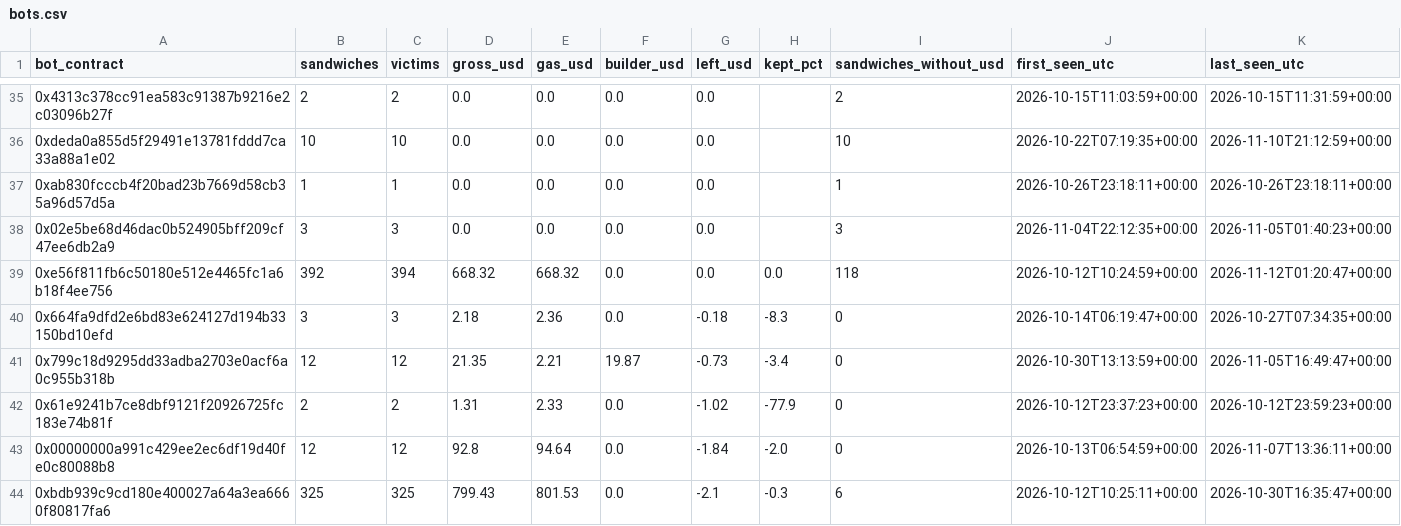
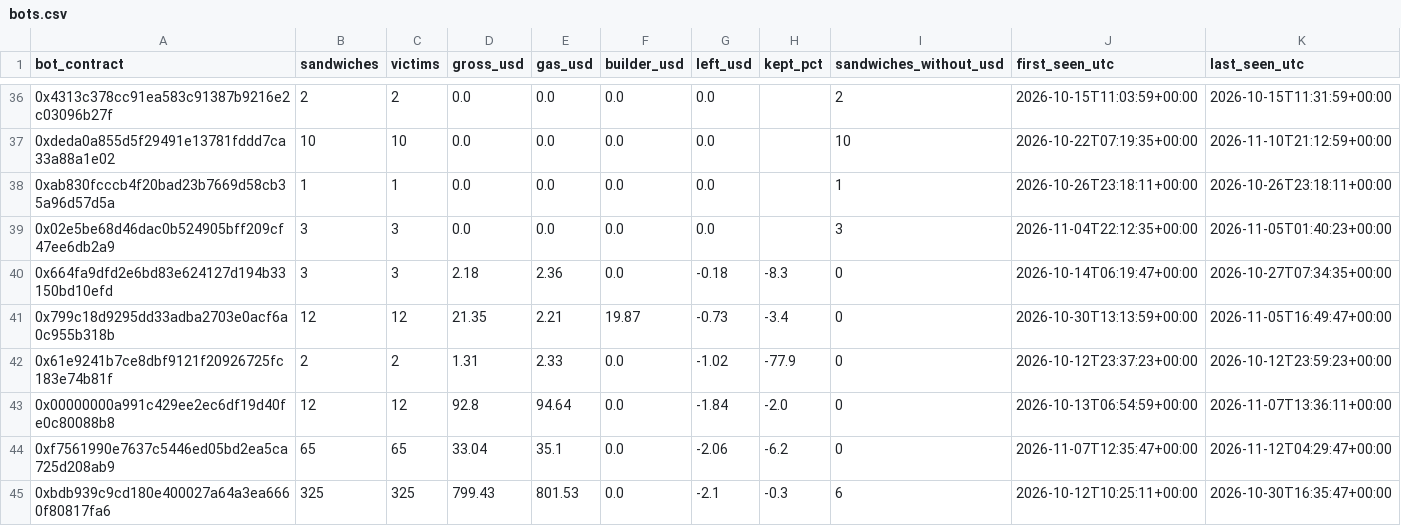
Before and after one commit to leomadori/mev-watch, a CSV file: data/bots.csv, drawn as a sheet; only a part is shown, gaps mark what is left out; the diff covers the shown part only.

```diff
--- a/data/bots.csv
+++ b/data/bots.csv
@@ -38,3 +39,2 @@ bot_contract,sandwiches,victims,gross_usd,gas_usd,builder_usd,left_usd,kept_pct,
 0x02e5be68d46dac0b524905bff209cf47ee6db2a9,3,3,0.0,0.0,0.0,0.0,,3,2026-11-04T22:12:35+00:00,2026-11-05T01:40:23+00:00
-0xe56f811fb6c50180e512e4465fc1a6b18f4ee756,392,394,668.32,668.32,0.0,0.0,0.0,118,2026-10-12T10:24:59+00:00,2026-11-12T01:20:47+00:00
 0x664fa9dfd2e6bd83e624127d194b33150bd10efd,3,3,2.18,2.36,0.0,-0.18,-8.3,0,2026-10-14T06:19:47+00:00,2026-10-27T07:34:35+00:00
@@ -43,2 +43,3 @@ bot_contract,sandwiches,victims,gross_usd,gas_usd,builder_usd,left_usd,kept_pct,
 0x00000000a991c429ee2ec6df19d40fe0c80088b8,12,12,92.8,94.64,0.0,-1.84,-2.0,0,2026-10-13T06:54:59+00:00,2026-11-07T13:36:11+00:00
+0xf7561990e7637c5446ed05bd2ea5ca725d208ab9,65,65,33.04,35.1,0.0,-2.06,-6.2,0,2026-11-07T12:35:47+00:00,2026-11-12T04:29:47+00:00
 0xbdb939c9cd180e400027a64a3ea6660f80817fa6,325,325,799.43,801.53,0.0,-2.1,-0.3,6,2026-10-12T10:25:11+00:00,2026-10-30T16:35:47+00:00
```
Also changed, not shown: 2 added rows, 2 removed rows and 58 edited cells elsewhere in this file, 2 other files.
